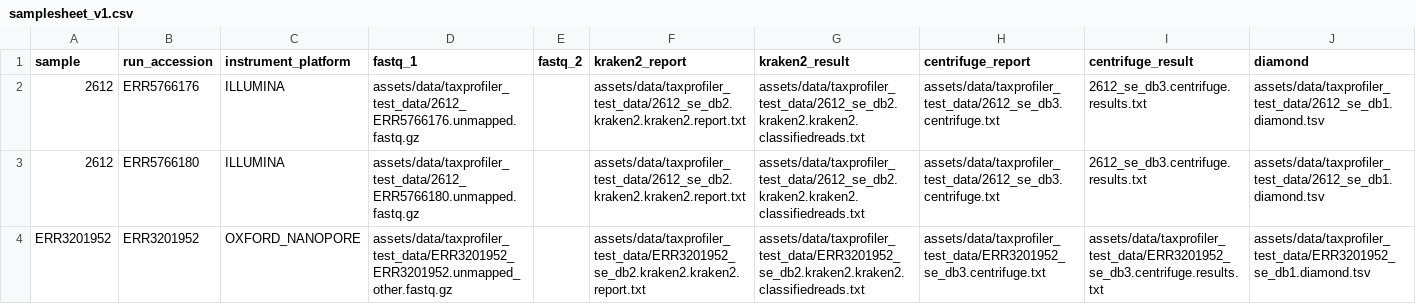
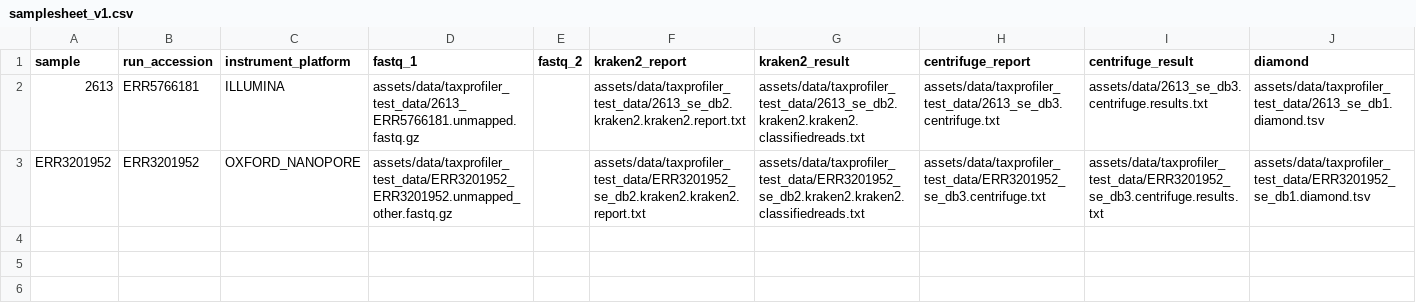
Before and after one commit to genomic-medicine-sweden/meta-val, a CSV file: assets/samplesheet_v1.csv, drawn as a sheet.

Commit message:
update test data

```diff
--- a/assets/samplesheet_v1.csv
+++ b/assets/samplesheet_v1.csv
@@ -1,4 +1,3 @@
 sample,run_accession,instrument_platform,fastq_1,fastq_2,kraken2_report,kraken2_result,centrifuge_report,centrifuge_result,diamond
-2612,ERR5766176,ILLUMINA,assets/data/taxprofiler_test_data/2612_ERR5766176.unmapped.fastq.gz,,assets/data/taxprofiler_test_data/2612_se_db2.kraken2.kraken2.report.txt,assets/data/taxprofiler_test_data/2612_se_db2.kraken2.kraken2.classifiedreads.txt,assets/data/taxprofiler_test_data/2612_se_db3.centrifuge.txt,2612_se_db3.centrifuge.results.txt,assets/data/taxprofiler_test_data/2612_se_db1.diamond.tsv
-2612,ERR5766180,ILLUMINA,assets/data/taxprofiler_test_data/2612_ERR5766180.unmapped.fastq.gz,,assets/data/taxprofiler_test_data/2612_se_db2.kraken2.kraken2.report.txt,assets/data/taxprofiler_test_data/2612_se_db2.kraken2.kraken2.classifiedreads.txt,assets/data/taxprofiler_test_data/2612_se_db3.centrifuge.txt,2612_se_db3.centrifuge.results.txt,assets/data/taxprofiler_test_data/2612_se_db1.diamond.tsv
+2613,ERR5766181,ILLUMINA,assets/data/taxprofiler_test_data/2613_ERR5766181.unmapped.fastq.gz,,assets/data/taxprofiler_test_data/2613_se_db2.kraken2.kraken2.report.txt,assets/data/taxprofiler_test_data/2613_se_db2.kraken2.kraken2.classifiedreads.txt,assets/data/taxprofiler_test_data/2613_se_db3.centrifuge.txt,assets/data/2613_se_db3.centrifuge.results.txt,assets/data/taxprofiler_test_data/2613_se_db1.diamond.tsv
 ERR3201952,ERR3201952,OXFORD_NANOPORE,assets/data/taxprofiler_test_data/ERR3201952_ERR3201952.unmapped_other.fastq.gz,,assets/data/taxprofiler_test_data/ERR3201952_se_db2.kraken2.kraken2.report.txt,assets/data/taxprofiler_test_data/ERR3201952_se_db2.kraken2.kraken2.classifiedreads.txt,assets/data/taxprofiler_test_data/ERR3201952_se_db3.centrifuge.txt,assets/data/taxprofiler_test_data/ERR3201952_se_db3.centrifuge.results.txt,assets/data/taxprofiler_test_data/ERR3201952_se_db1.diamond.tsv
```
Also changed, not shown: 13 other files.
